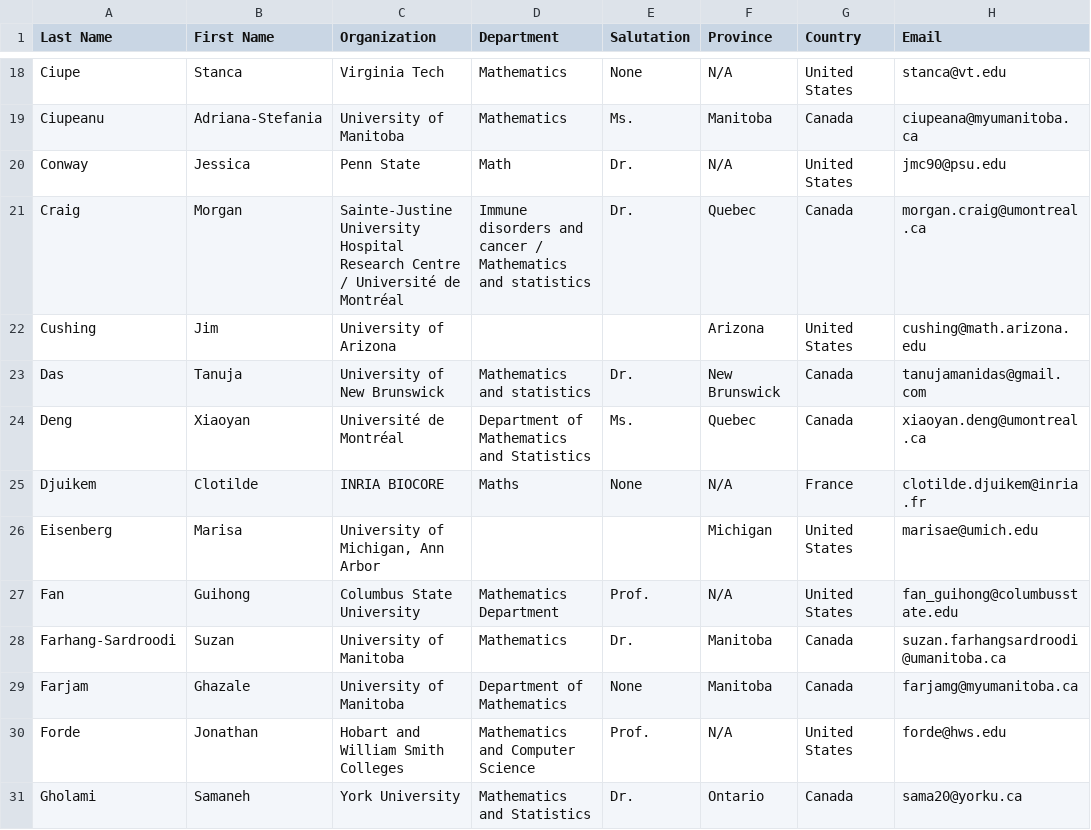
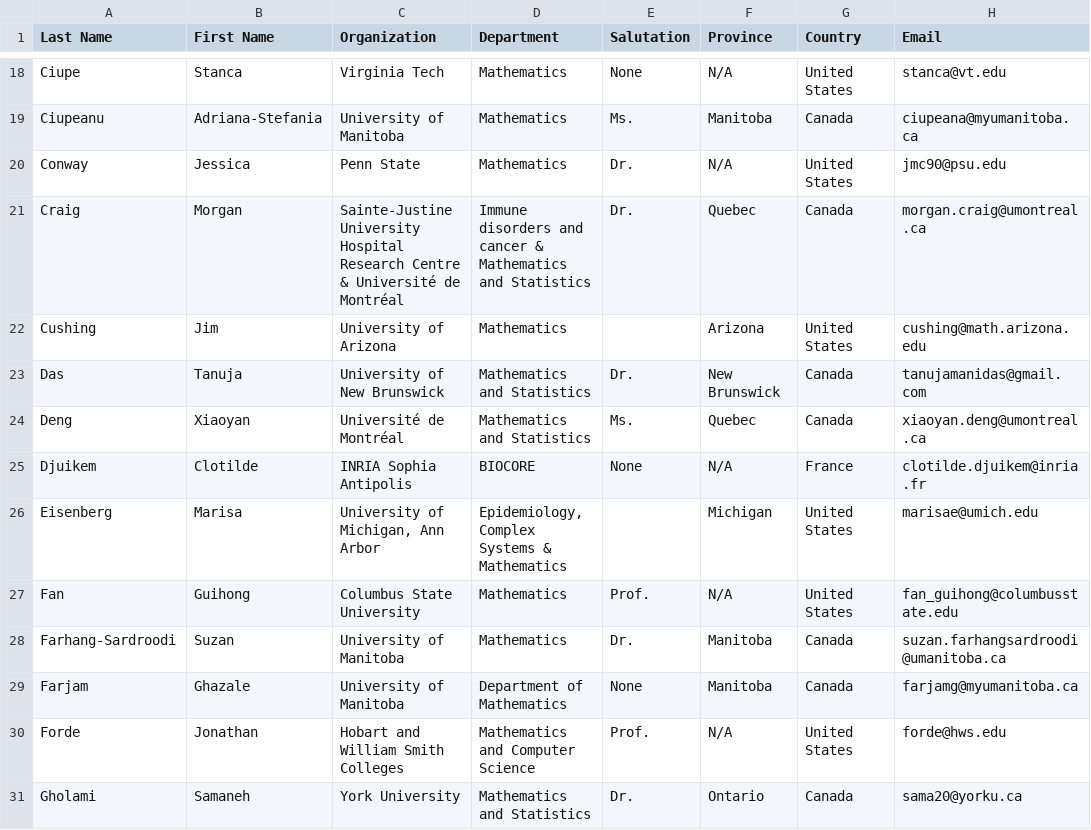
Before and after one commit to cmpd6/cmpd6.github.io, a CSV file: _tools/CMPD6-registrations.csv, drawn as a sheet; only a part is shown, gaps mark what is left out; the diff covers the shown part only.

```diff
--- a/_tools/CMPD6-registrations.csv
+++ b/_tools/CMPD6-registrations.csv
@@ -19,10 +19,10 @@ Ciupe,Stanca,Virginia Tech,Mathematics,None,N/A,United States,stanca@vt.edu
 Ciupeanu,Adriana-Stefania,University of Manitoba,Mathematics,Ms.,Manitoba,Canada,ciupeana@myumanitoba.ca
-Conway,Jessica,Penn State,Math,Dr.,N/A,United States,jmc90@psu.edu
-Craig,Morgan,Sainte-Justine University Hospital Research Centre / Université de Montréal,Immune disorders and cancer / Mathematics and statistics,Dr.,Quebec,Canada,morgan.craig@umontreal.ca
-Cushing,Jim,University of Arizona,,,Arizona,United States,cushing@math.arizona.edu
-Das,Tanuja,University of New Brunswick,Mathematics and statistics,Dr.,New Brunswick,Canada,tanujamanidas@gmail.com
-Deng,Xiaoyan,Université de Montréal,Department of Mathematics and Statistics,Ms.,Quebec,Canada,xiaoyan.deng@umontreal.ca
-Djuikem,Clotilde,INRIA BIOCORE,Maths,None,N/A,France,clotilde.djuikem@inria.fr
-Eisenberg,Marisa,"University of Michigan, Ann Arbor",,,Michigan,United States,marisae@umich.edu
-Fan,Guihong,Columbus State University,Mathematics Department,Prof.,N/A,United States,fan_guihong@columbusstate.edu
+Conway,Jessica,Penn State,Mathematics,Dr.,N/A,United States,jmc90@psu.edu
+Craig,Morgan,Sainte-Justine University Hospital Research Centre & Université de Montréal,Immune disorders and cancer & Mathematics and Statistics,Dr.,Quebec,Canada,morgan.craig@umontreal.ca
+Cushing,Jim,University of Arizona,Mathematics,,Arizona,United States,cushing@math.arizona.edu
+Das,Tanuja,University of New Brunswick,Mathematics and Statistics,Dr.,New Brunswick,Canada,tanujamanidas@gmail.com
+Deng,Xiaoyan,Université de Montréal,Mathematics and Statistics,Ms.,Quebec,Canada,xiaoyan.deng@umontreal.ca
+Djuikem,Clotilde,INRIA Sophia Antipolis,BIOCORE,None,N/A,France,clotilde.djuikem@inria.fr
+Eisenberg,Marisa,"University of Michigan, Ann Arbor","Epidemiology, Complex Systems & Mathematics",,Michigan,United States,marisae@umich.edu
+Fan,Guihong,Columbus State University,Mathematics,Prof.,N/A,United States,fan_guihong@columbusstate.edu
 Farhang-Sardroodi,Suzan,University of Manitoba,Mathematics,Dr.,Manitoba,Canada,suzan.farhangsardroodi@umanitoba.ca
```
Also changed, not shown: 26 edited cells elsewhere in this file, 17 other files.
